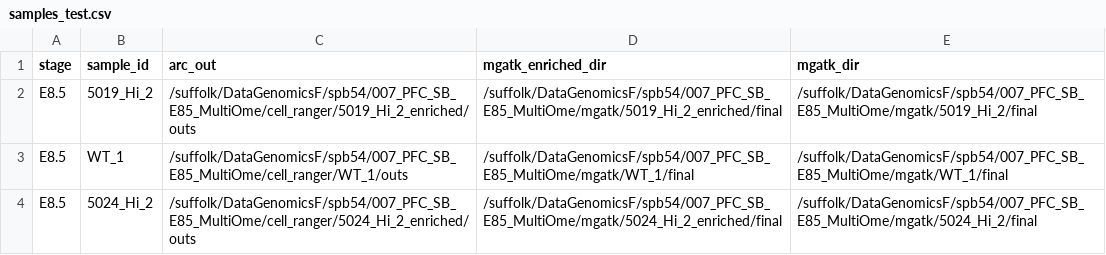
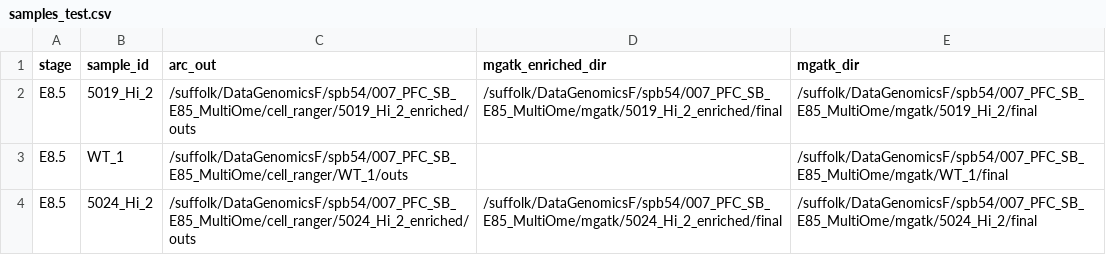
Before and after one commit to YuelinYao/Stage_Multiome_Nextflow, a CSV file: examples/samples_test.csv, drawn as a sheet.

```diff
--- a/examples/samples_test.csv
+++ b/examples/samples_test.csv
@@ -2,3 +2,3 @@ stage,sample_id,arc_out,mgatk_enriched_dir,mgatk_dir
 E8.5,5019_Hi_2,/suffolk/DataGenomicsF/spb54/007_PFC_SB_E85_MultiOme/cell_ranger/5019_Hi_2_enriched/outs,/suffolk/DataGenomicsF/spb54/007_PFC_SB_E85_MultiOme/mgatk/5019_Hi_2_enriched/final,/suffolk/DataGenomicsF/spb54/007_PFC_SB_E85_MultiOme/mgatk/5019_Hi_2/final
-E8.5,WT_1,/suffolk/DataGenomicsF/spb54/007_PFC_SB_E85_MultiOme/cell_ranger/WT_1/outs,/suffolk/DataGenomicsF/spb54/007_PFC_SB_E85_MultiOme/mgatk/WT_1/final,/suffolk/DataGenomicsF/spb54/007_PFC_SB_E85_MultiOme/mgatk/WT_1/final
+E8.5,WT_1,/suffolk/DataGenomicsF/spb54/007_PFC_SB_E85_MultiOme/cell_ranger/WT_1/outs,,/suffolk/DataGenomicsF/spb54/007_PFC_SB_E85_MultiOme/mgatk/WT_1/final
 E8.5,5024_Hi_2,/suffolk/DataGenomicsF/spb54/007_PFC_SB_E85_MultiOme/cell_ranger/5024_Hi_2_enriched/outs,/suffolk/DataGenomicsF/spb54/007_PFC_SB_E85_MultiOme/mgatk/5024_Hi_2_enriched/final,/suffolk/DataGenomicsF/spb54/007_PFC_SB_E85_MultiOme/mgatk/5024_Hi_2/final
```
Also changed, not shown: 11 other files.
